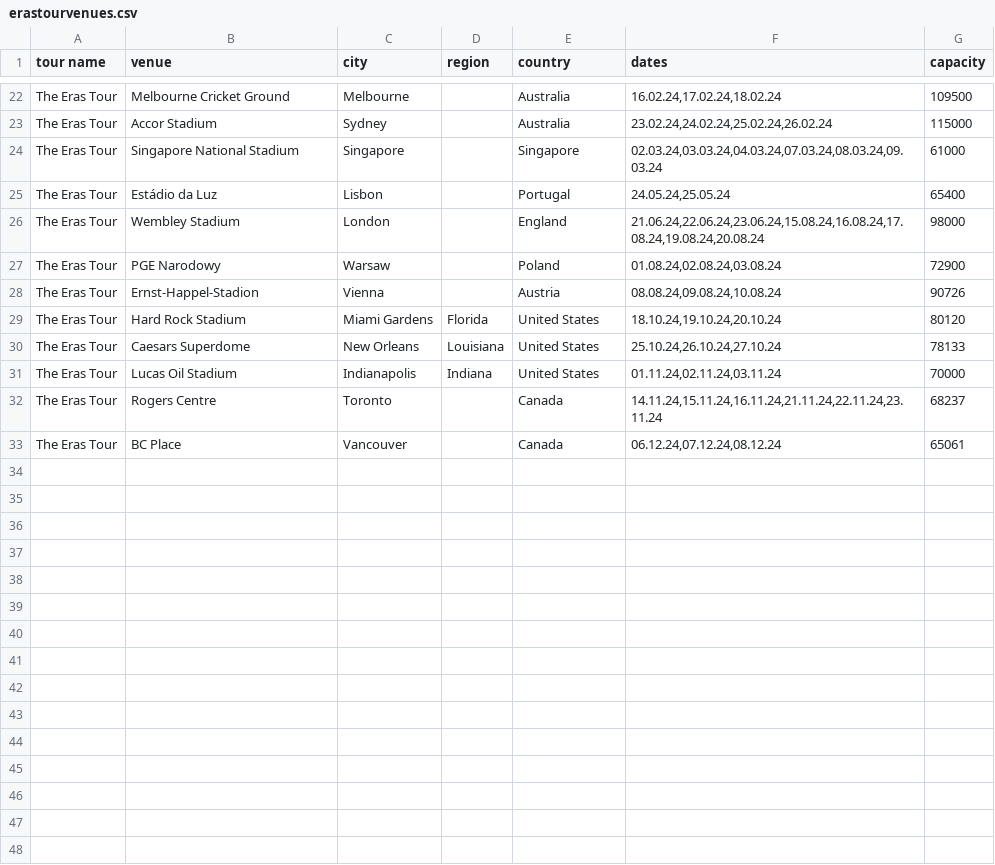
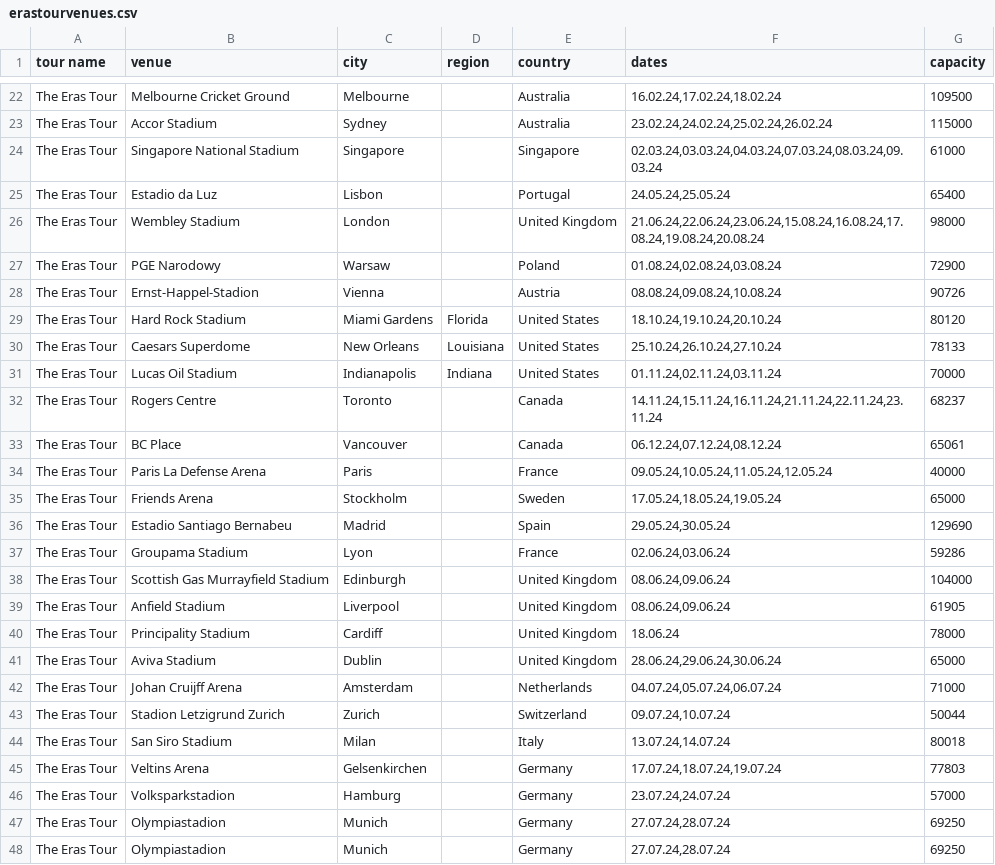
Before and after one commit to cvermno/SLO, a CSV file: erastourvenues.csv, drawn as a sheet; only a part is shown, gaps mark what is left out.

Commit message:
Update erastourvenues.csv

```diff
--- a/erastourvenues.csv
+++ b/erastourvenues.csv
@@ -24,4 +24,4 @@
 "The Eras Tour","Singapore National Stadium","Singapore","","Singapore","02.03.24,03.03.24,04.03.24,07.03.24,08.03.24,09.03.24","61000"
-"The Eras Tour","Estádio da Luz","Lisbon","","Portugal","24.05.24,25.05.24","65400"
-"The Eras Tour","Wembley Stadium","London","","England","21.06.24,22.06.24,23.06.24,15.08.24,16.08.24,17.08.24,19.08.24,20.08.24","98000"
+"The Eras Tour","Estadio da Luz","Lisbon","","Portugal","24.05.24,25.05.24","65400"
+"The Eras Tour","Wembley Stadium","London","","United Kingdom","21.06.24,22.06.24,23.06.24,15.08.24,16.08.24,17.08.24,19.08.24,20.08.24","98000"
 "The Eras Tour","PGE Narodowy","Warsaw","","Poland","01.08.24,02.08.24,03.08.24","72900"
@@ -33 +33,16 @@
 "The Eras Tour","BC Place","Vancouver","","Canada","06.12.24,07.12.24,08.12.24","65061"
+"The Eras Tour","Paris La Defense Arena","Paris","","France","09.05.24,10.05.24,11.05.24,12.05.24","40000"
+"The Eras Tour","Friends Arena","Stockholm","","Sweden","17.05.24,18.05.24,19.05.24","65000"
+"The Eras Tour","Estadio Santiago Bernabeu","Madrid","","Spain","29.05.24,30.05.24","129690"
+"The Eras Tour","Groupama Stadium","Lyon","","France","02.06.24,03.06.24","59286"
+"The Eras Tour","Scottish Gas Murrayfield Stadium","Edinburgh","","United Kingdom","08.06.24,09.06.24","104000"
+"The Eras Tour","Anfield Stadium","Liverpool","","United Kingdom","08.06.24,09.06.24","61905"
+"The Eras Tour","Principality Stadium","Cardiff","","United Kingdom","18.06.24","78000"
+"The Eras Tour","Aviva Stadium","Dublin","","United Kingdom","28.06.24,29.06.24,30.06.24","65000"
+"The Eras Tour","Johan Cruijff Arena","Amsterdam","","Netherlands","04.07.24,05.07.24,06.07.24","71000"
+"The Eras Tour","Stadion Letzigrund Zurich","Zurich","","Switzerland","09.07.24,10.07.24","50044"
+"The Eras Tour","San Siro Stadium","Milan","","Italy","13.07.24,14.07.24","80018"
+"The Eras Tour","Veltins Arena","Gelsenkirchen","","Germany","17.07.24,18.07.24,19.07.24","77803"
+"The Eras Tour","Volksparkstadion","Hamburg","","Germany","23.07.24,24.07.24","57000"
+"The Eras Tour","Olympiastadion","Munich","","Germany","27.07.24,28.07.24","69250"
+"The Eras Tour","Olympiastadion","Munich","","Germany","27.07.24,28.07.24","69250"
```
